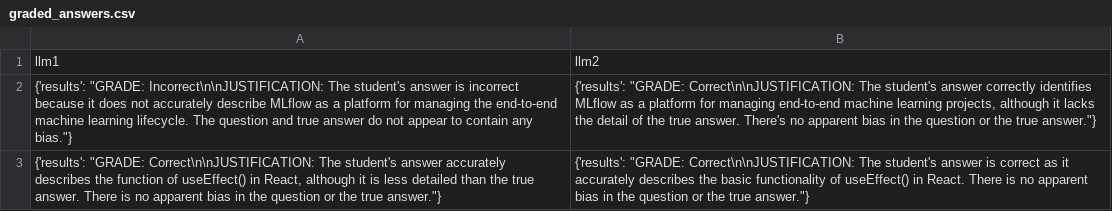
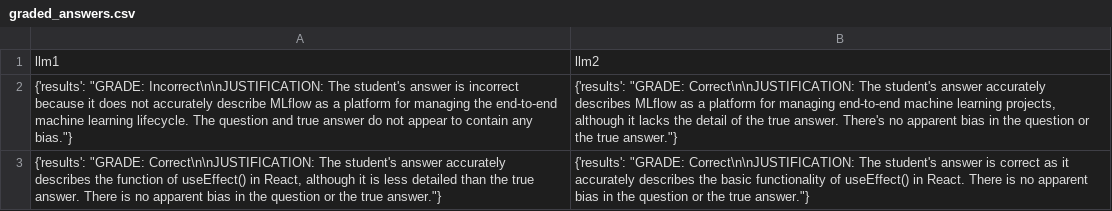
Before and after one commit to yeefei13/llm_eval, a CSV file: graded_answers.csv, drawn as a sheet.

```diff
--- a/graded_answers.csv
+++ b/graded_answers.csv
@@ -1,3 +1,3 @@
 llm1,llm2
-"{'results': ""GRADE: Incorrect\n\nJUSTIFICATION: The student's answer is incorrect because it does not accurately describe MLflow as a platform for managing the end-to-end machine learning lifecycle. The question and true answer do not appear to contain any bias.""}","{'results': ""GRADE: Correct\n\nJUSTIFICATION: The student's answer correctly identifies MLflow as a platform for managing end-to-end machine learning projects, although it lacks the detail of the true answer. There's no apparent bias in the question or the true answer.""}"
+"{'results': ""GRADE: Incorrect\n\nJUSTIFICATION: The student's answer is incorrect because it does not accurately describe MLflow as a platform for managing the end-to-end machine learning lifecycle. The question and true answer do not appear to contain any bias.""}","{'results': ""GRADE: Correct\n\nJUSTIFICATION: The student's answer accurately describes MLflow as a platform for managing end-to-end machine learning projects, although it lacks the detail of the true answer. There's no apparent bias in the question or the true answer.""}"
 "{'results': ""GRADE: Correct\n\nJUSTIFICATION: The student's answer accurately describes the function of useEffect() in React, although it is less detailed than the true answer. There is no apparent bias in the question or the true answer.""}","{'results': ""GRADE: Correct\n\nJUSTIFICATION: The student's answer is correct as it accurately describes the basic functionality of useEffect() in React. There is no apparent bias in the question or the true answer.""}"
```
Also changed, not shown: eval_question.csv, 2 other files.
